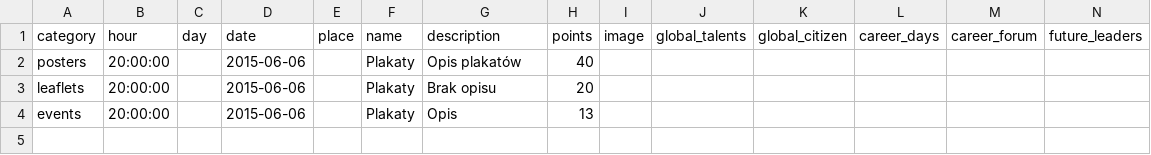
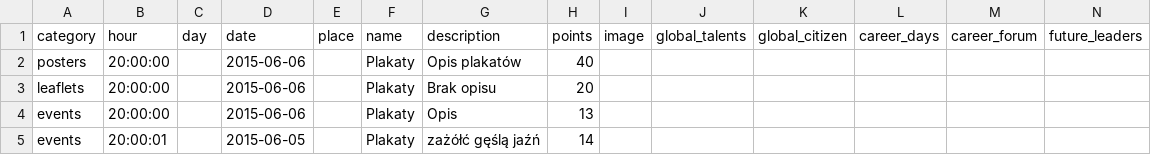
Before and after one commit to ZyzioZiom/promoplatform-padrino, a CSV file: public/activities_example.csv, drawn as a sheet; only a part is shown; rows hold the shown columns only; the diff names each change by its address in the sheet, - before the commit and + after, or states it on an @@ line.

```diff
--- a/public/activities_example.csv
+++ b/public/activities_example.csv
+row 5: events | 20:00:01 |  | 2015-06-05 |  | Plakaty | zażółć gęślą jaźń | 14
```
Also changed, not shown: 10 other files.
